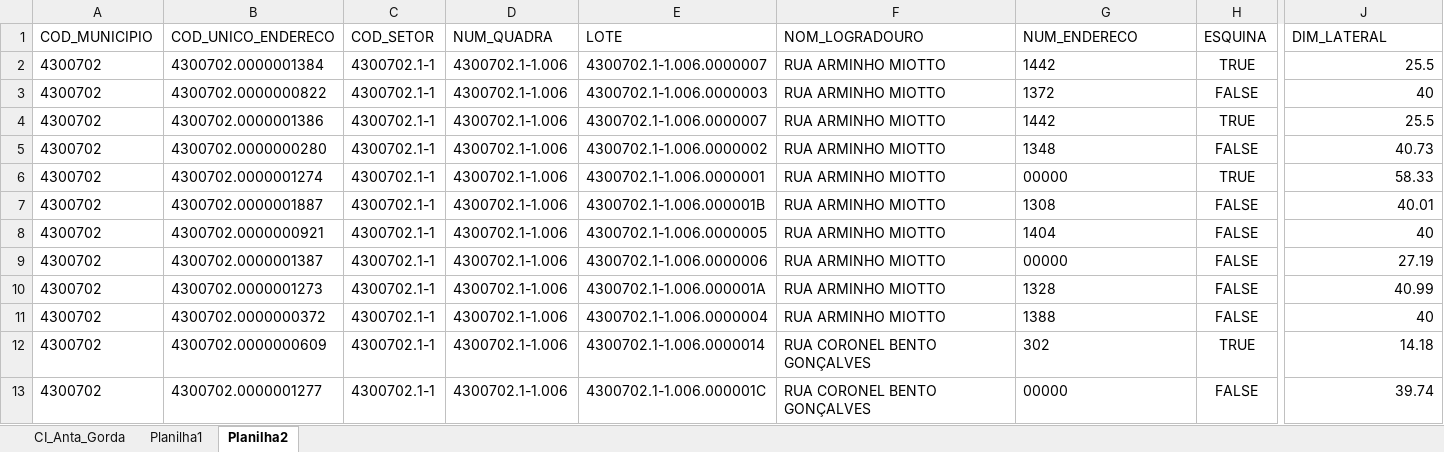
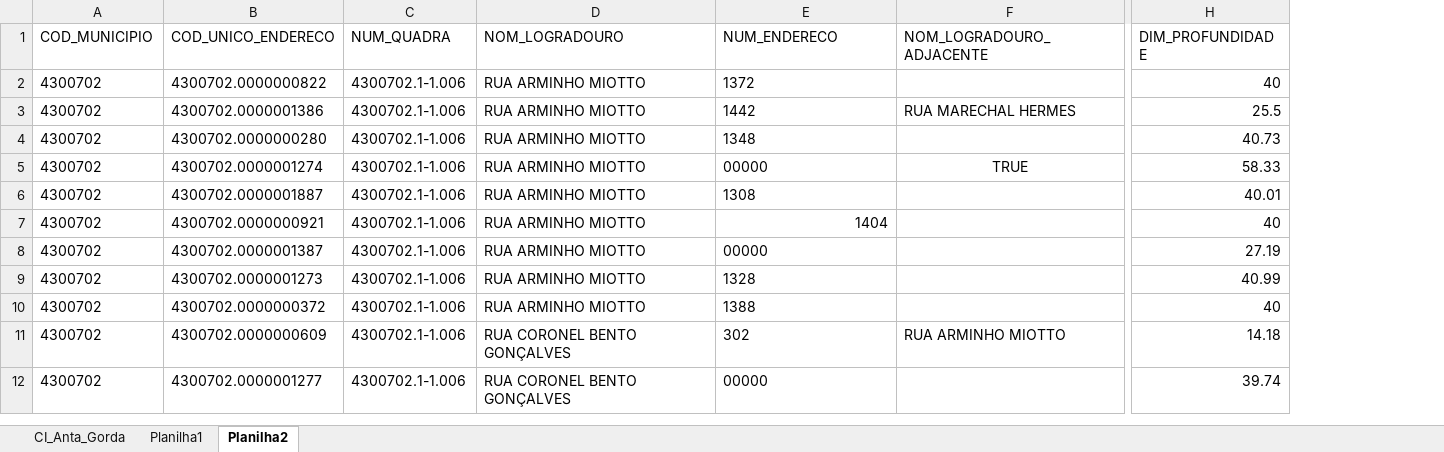
Before and after one commit to mbarbiero/Superciata, an Excel workbook: arquivos/CI_Anta_Gorda.xlsx, sheet Planilha2, drawn as a sheet; only a part is shown, gaps mark what is left out; values as stored, in another font and other column widths than the file's, no borders; removed rows and columns are numbered as before the commit, all else as after; rows hold the shown columns only; the diff names each change by its address in the sheet, - before the commit and + after, or states it on an @@ line.

Commit message:
sc_logradouros

```diff
--- a/arquivos/CI_Anta_Gorda.xlsx (sheet Planilha2)
+++ b/arquivos/CI_Anta_Gorda.xlsx (sheet Planilha2)
-column C (COD_SETOR), rows 3-13: all 4300702.1-1
-column E (LOTE), rows 3-13: 4300702.1-1.006.0000003 | 4300702.1-1.006.0000007 | 4300702.1-1.006.0000002 | 4300702.1-1.006.0000001 | 4300702.1-1.006.000001B | 4300702.1-1.006.0000005 | 4300702.1-1.006.0000006 | 4300702.1-1.006.000001A | 4300702.1-1.006.0000004 | 4300702.1-1.006.0000014 | 4300702.1-1.006.000001C
-column H (ESQUINA), rows 3-13: FALSE | TRUE | FALSE | TRUE | FALSE | FALSE | FALSE | FALSE | FALSE | TRUE | FALSE
+column F (NOM_LOGRADOURO_ADJACENTE), rows 3-11: RUA MARECHAL HERMES |  | TRUE |  |  |  |  |  | RUA ARMINHO MIOTTO
-H1: DIM_LATERAL
+H1: DIM_PROFUNDIDADE
-row 2: 4300702 | 4300702.0000001384 | 4300702.1-1 | 4300702.1-1.006 | 4300702.1-1.006.0000007 | RUA ARMINHO MIOTTO | 1442 | TRUE | 25.5
-E7 alignment: left
+E7 alignment: right
```
Also changed, not shown: 7 other files.
